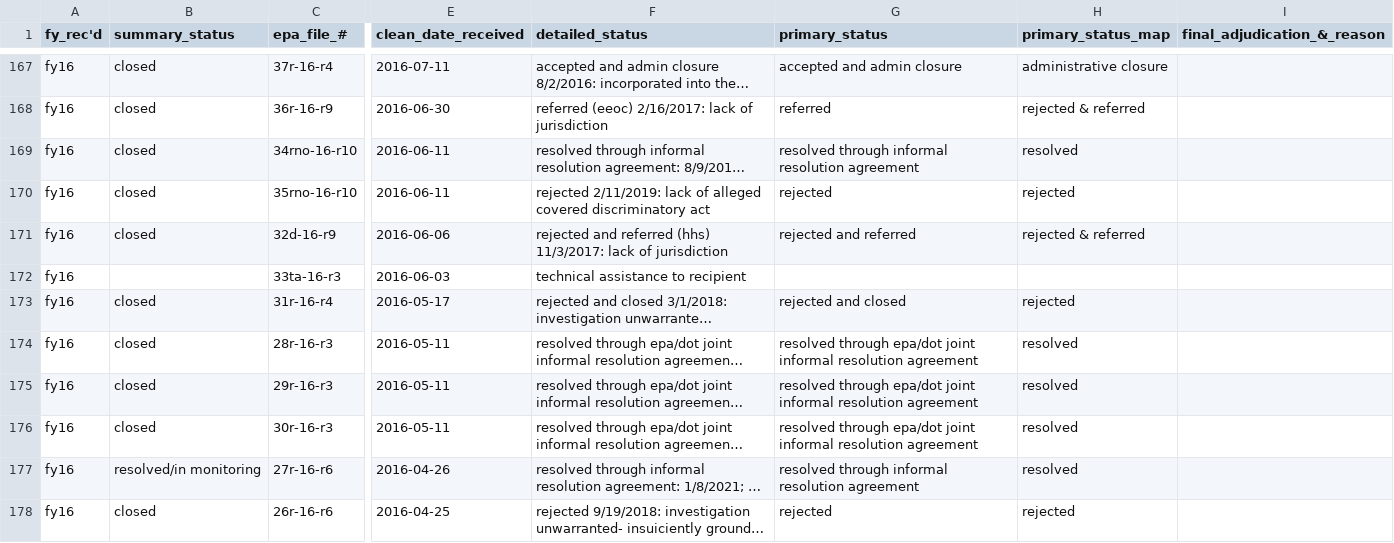
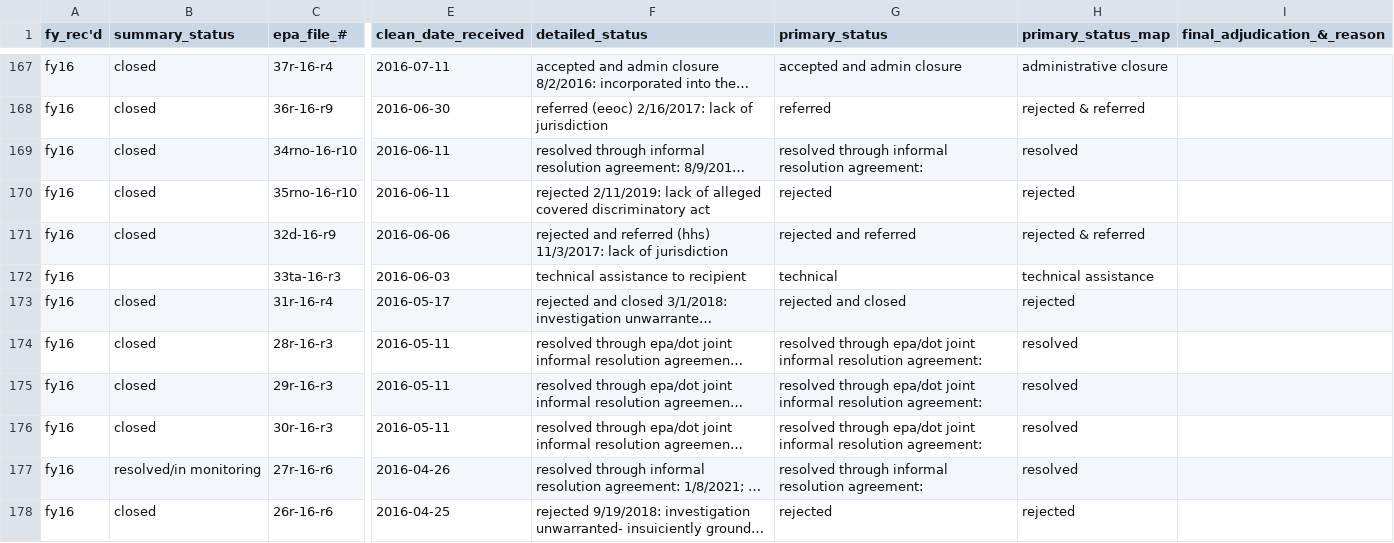
Before and after one commit to AndrewRCalderon/story-title-vi, a CSV file: analysis/output_data/appended_epa_complaints_1996_2023.csv, drawn as a sheet; only a part is shown, gaps mark what is left out; long unchanged cells end in …; the diff covers the shown part only; the diff names each change by its address in the sheet, - before the commit and + after, or states it on an @@ line.

```diff
--- a/analysis/output_data/appended_epa_complaints_1996_2023.csv
+++ b/analysis/output_data/appended_epa_complaints_1996_2023.csv
-G169 (primary_status): …informal resolution agreement
+G169 (primary_status): …informal resolution agreement:
-G172 (primary_status): (empty)
+G172 (primary_status): technical
-H172 (primary_status_map): (empty)
+H172 (primary_status_map): technical assistance
-G174:G176 (primary_status): …informal resolution agreement
+G174:G176 (primary_status): …informal resolution agreement:
-G177 (primary_status): …informal resolution agreement
+G177 (primary_status): …informal resolution agreement:
```
Also changed, not shown: 20 edited cells elsewhere in this file, analysis/output_data/epa_complaints_2014_2023.csv, analysis/output_data/joined_epa_complaints_2014_2023.csv, 4 other files.
